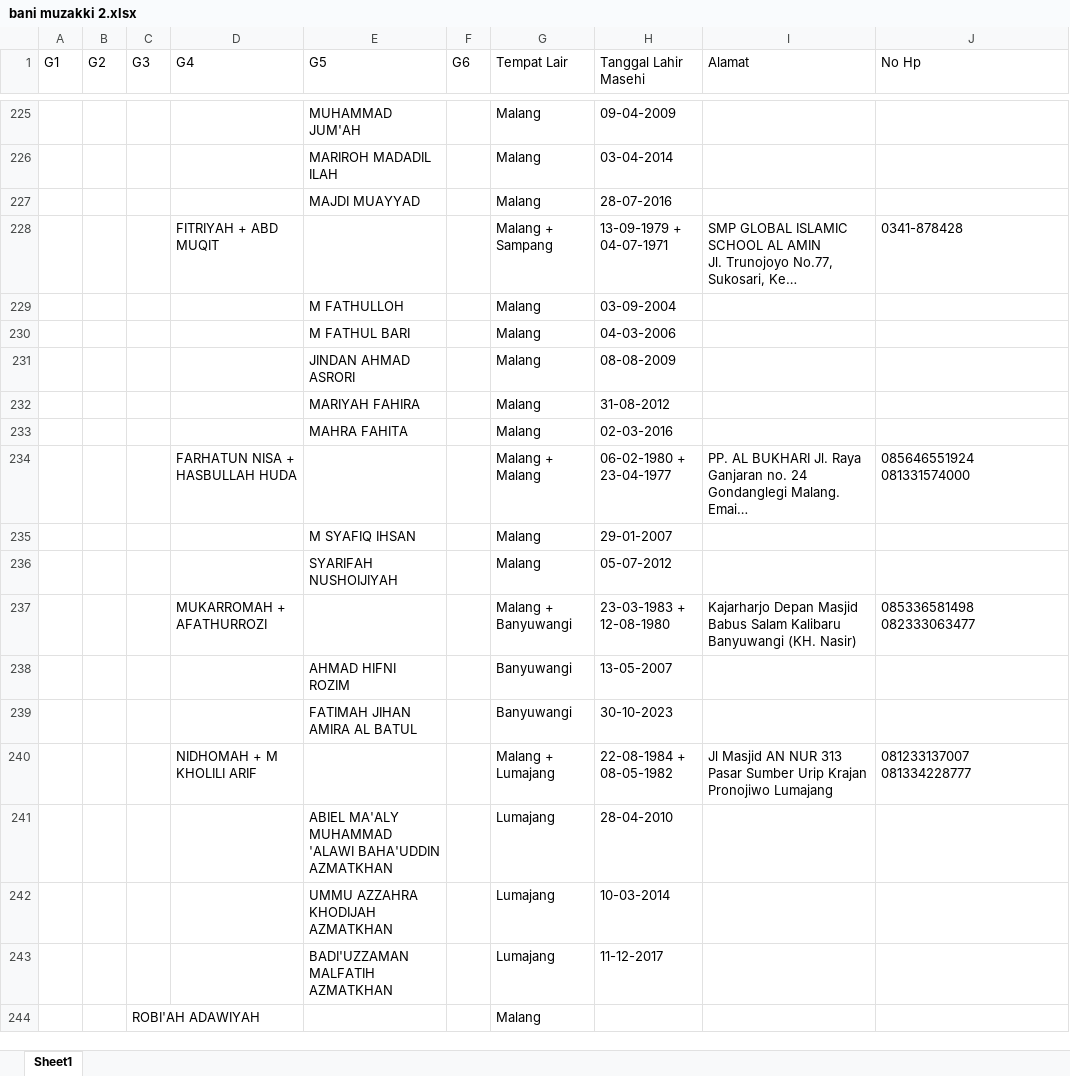
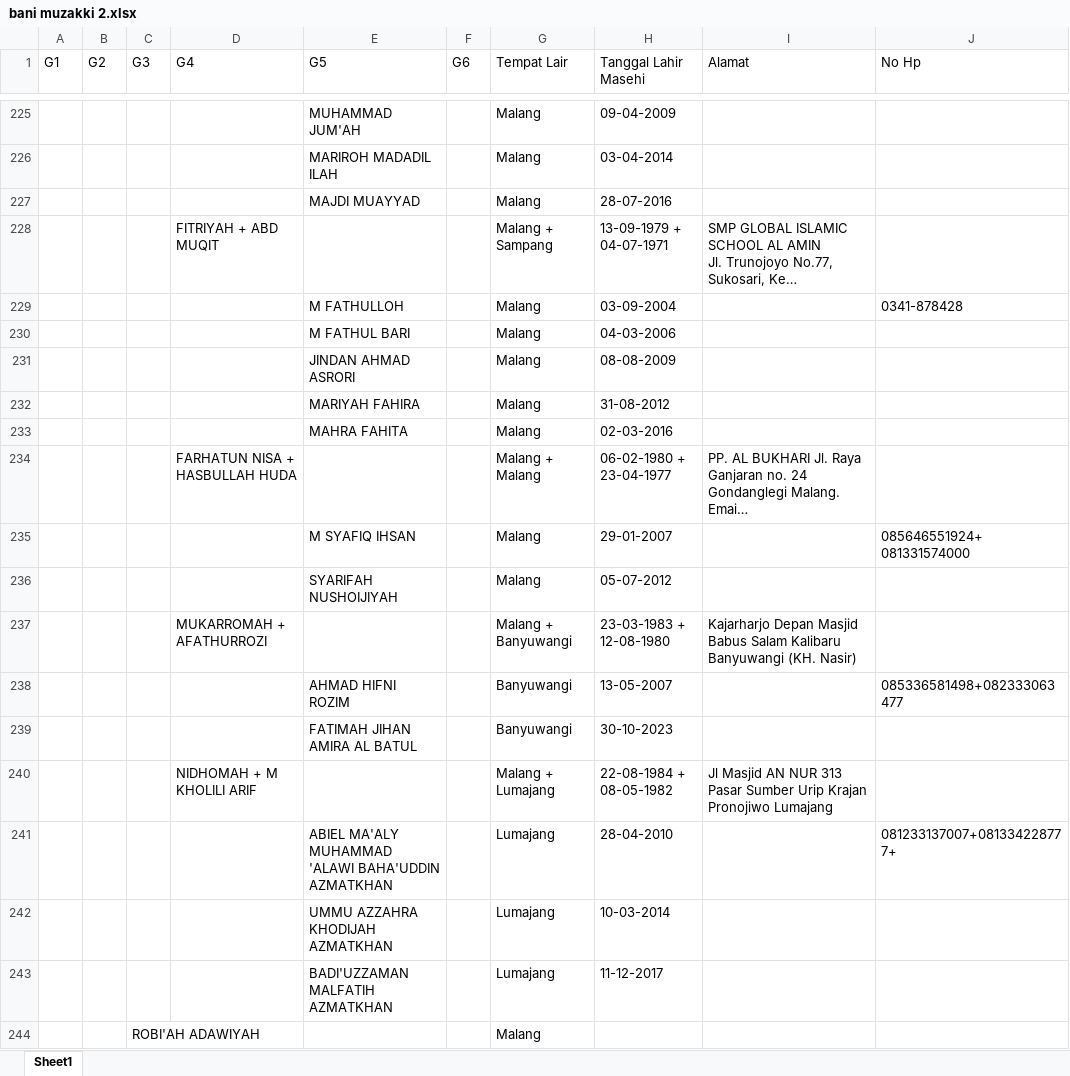
Before and after one commit to danbelajardanbelajar-blip/familyhood.my.id, an Excel workbook: bani muzakki 2.xlsx, sheet Sheet1, drawn as a sheet; only a part is shown, gaps mark what is left out; long unchanged cells end in …; values as stored, in another font and other column widths than the file's, no cell formats; ↵ is a line break in a cell; the diff covers the shown part only; the diff names each change by its address in the sheet, - before the commit and + after, or states it on an @@ line.

```diff
--- a/bani muzakki 2.xlsx (sheet Sheet1)
+++ b/bani muzakki 2.xlsx (sheet Sheet1)
-J228 (No Hp): 0341-878428
+J228 (No Hp): (empty)
-J229 (No Hp): (empty)
+J229 (No Hp): 0341-878428
-J234 (No Hp): 085646551924 ↵ 081331574000
+J234 (No Hp): (empty)
-J235 (No Hp): (empty)
+J235 (No Hp): 085646551924+ ↵ 081331574000
-J237 (No Hp): 085336581498 082333063477
+J237 (No Hp): (empty)
-J238 (No Hp): (empty)
+J238 (No Hp): 085336581498+082333063477
-J240 (No Hp): 081233137007 081334228777
+J240 (No Hp): (empty)
-J241 (No Hp): (empty)
+J241 (No Hp): 081233137007+081334228777+
```
Also changed, not shown: 168 edited cells elsewhere in this sheet, cell formats, 1 other file.
